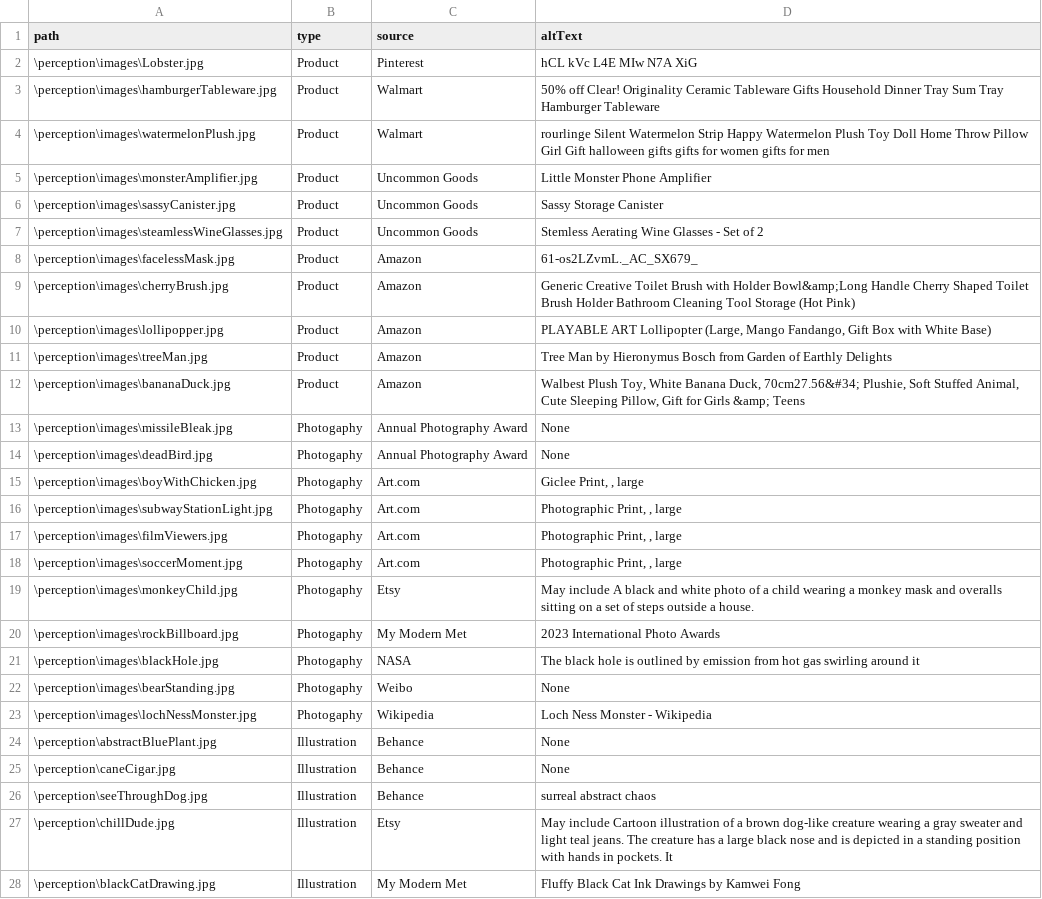
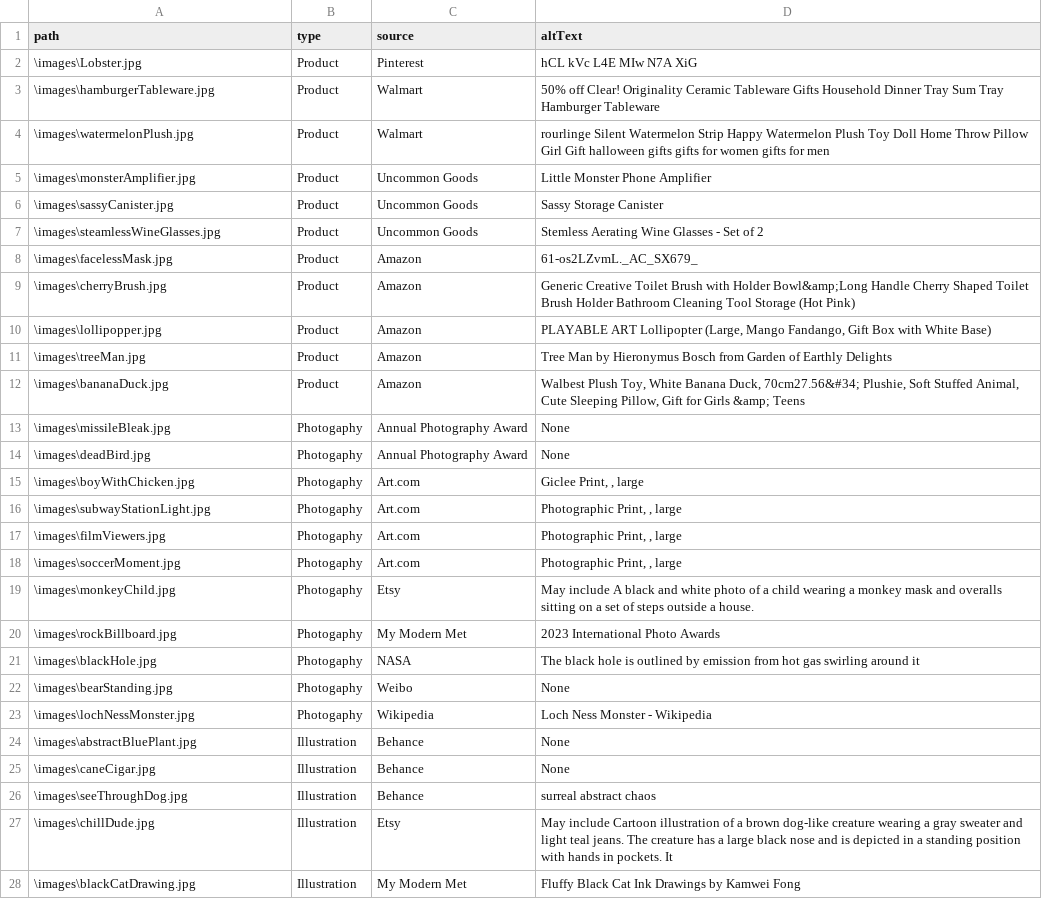
Before and after one commit to SizhenChen/perception, a CSV file: Script/imageData.csv, drawn as a sheet; only a part is shown; the diff covers the shown part only.

```diff
--- a/Script/imageData.csv
+++ b/Script/imageData.csv
@@ -1,28 +1,28 @@
 path,type,source,altText
-\perception\images\Lobster.jpg,Product,Pinterest,hCL kVc L4E MIw N7A XiG
-\perception\images\hamburgerTableware.jpg,Product,Walmart,50% off Clear! Originality Ceramic Tableware Gifts Household Dinner Tray Sum Tray Hamburger Tableware
-\perception\images\watermelonPlush.jpg,Product,Walmart,rourlinge Silent Watermelon Strip Happy Watermelon Plush Toy Doll Home Throw Pillow Girl Gift halloween gifts gifts for women gifts for men
-\perception\images\monsterAmplifier.jpg,Product,Uncommon Goods,Little Monster Phone Amplifier
-\perception\images\sassyCanister.jpg,Product,Uncommon Goods,Sassy Storage Canister
-\perception\images\steamlessWineGlasses.jpg,Product,Uncommon Goods,Stemless Aerating Wine Glasses - Set of 2
-\perception\images\facelessMask.jpg,Product,Amazon,61-os2LZvmL._AC_SX679_
-\perception\images\cherryBrush.jpg,Product,Amazon,Generic Creative Toilet Brush with Holder Bowl&amp;Long Handle Cherry Shaped Toilet Brush Holder Bathroom Cleaning Tool Storage (Hot Pink)
-\perception\images\lollipopper.jpg,Product,Amazon,"PLAYABLE ART Lollipopter (Large, Mango Fandango, Gift Box with White Base)"
-\perception\images\treeMan.jpg,Product,Amazon,Tree Man by Hieronymus Bosch from Garden of Earthly Delights
-\perception\images\bananaDuck.jpg,Product,Amazon,"Walbest Plush Toy, White Banana Duck, 70cm27.56&#34; Plushie, Soft Stuffed Animal, Cute Sleeping Pillow, Gift for Girls &amp; Teens"
-\perception\images\missileBleak.jpg,Photogaphy,Annual Photography Award,None
-\perception\images\deadBird.jpg,Photogaphy,Annual Photography Award,None
-\perception\images\boyWithChicken.jpg,Photogaphy,Art.com,"Giclee Print, , large"
-\perception\images\subwayStationLight.jpg,Photogaphy,Art.com,"Photographic Print, , large"
-\perception\images\filmViewers.jpg,Photogaphy,Art.com,"Photographic Print, , large"
-\perception\images\soccerMoment.jpg,Photogaphy,Art.com,"Photographic Print, , large"
-\perception\images\monkeyChild.jpg,Photogaphy,Etsy,May include A black and white photo of a child wearing a monkey mask and overalls sitting on a set of steps outside a house.
-\perception\images\rockBillboard.jpg,Photogaphy,My Modern Met,2023 International Photo Awards
-\perception\images\blackHole.jpg,Photogaphy,NASA,The black hole is outlined by emission from hot gas swirling around it
-\perception\images\bearStanding.jpg,Photogaphy,Weibo,None
-\perception\images\lochNessMonster.jpg,Photogaphy,Wikipedia,Loch Ness Monster - Wikipedia
-\perception\abstractBluePlant.jpg,Illustration,Behance,None
-\perception\caneCigar.jpg,Illustration,Behance,None
-\perception\seeThroughDog.jpg,Illustration,Behance,surreal abstract chaos
-\perception\chillDude.jpg,Illustration,Etsy,May include Cartoon illustration of a brown dog-like creature wearing a gray sweater and light teal jeans. The creature has a large black nose and is depicted in a standing position with hands in pockets. It
-\perception\blackCatDrawing.jpg,Illustration,My Modern Met,Fluffy Black Cat Ink Drawings by Kamwei Fong
+\images\Lobster.jpg,Product,Pinterest,hCL kVc L4E MIw N7A XiG
+\images\hamburgerTableware.jpg,Product,Walmart,50% off Clear! Originality Ceramic Tableware Gifts Household Dinner Tray Sum Tray Hamburger Tableware
+\images\watermelonPlush.jpg,Product,Walmart,rourlinge Silent Watermelon Strip Happy Watermelon Plush Toy Doll Home Throw Pillow Girl Gift halloween gifts gifts for women gifts for men
+\images\monsterAmplifier.jpg,Product,Uncommon Goods,Little Monster Phone Amplifier
+\images\sassyCanister.jpg,Product,Uncommon Goods,Sassy Storage Canister
+\images\steamlessWineGlasses.jpg,Product,Uncommon Goods,Stemless Aerating Wine Glasses - Set of 2
+\images\facelessMask.jpg,Product,Amazon,61-os2LZvmL._AC_SX679_
+\images\cherryBrush.jpg,Product,Amazon,Generic Creative Toilet Brush with Holder Bowl&amp;Long Handle Cherry Shaped Toilet Brush Holder Bathroom Cleaning Tool Storage (Hot Pink)
+\images\lollipopper.jpg,Product,Amazon,"PLAYABLE ART Lollipopter (Large, Mango Fandango, Gift Box with White Base)"
+\images\treeMan.jpg,Product,Amazon,Tree Man by Hieronymus Bosch from Garden of Earthly Delights
+\images\bananaDuck.jpg,Product,Amazon,"Walbest Plush Toy, White Banana Duck, 70cm27.56&#34; Plushie, Soft Stuffed Animal, Cute Sleeping Pillow, Gift for Girls &amp; Teens"
+\images\missileBleak.jpg,Photogaphy,Annual Photography Award,None
+\images\deadBird.jpg,Photogaphy,Annual Photography Award,None
+\images\boyWithChicken.jpg,Photogaphy,Art.com,"Giclee Print, , large"
+\images\subwayStationLight.jpg,Photogaphy,Art.com,"Photographic Print, , large"
+\images\filmViewers.jpg,Photogaphy,Art.com,"Photographic Print, , large"
+\images\soccerMoment.jpg,Photogaphy,Art.com,"Photographic Print, , large"
+\images\monkeyChild.jpg,Photogaphy,Etsy,May include A black and white photo of a child wearing a monkey mask and overalls sitting on a set of steps outside a house.
+\images\rockBillboard.jpg,Photogaphy,My Modern Met,2023 International Photo Awards
+\images\blackHole.jpg,Photogaphy,NASA,The black hole is outlined by emission from hot gas swirling around it
+\images\bearStanding.jpg,Photogaphy,Weibo,None
+\images\lochNessMonster.jpg,Photogaphy,Wikipedia,Loch Ness Monster - Wikipedia
+\images\abstractBluePlant.jpg,Illustration,Behance,None
+\images\caneCigar.jpg,Illustration,Behance,None
+\images\seeThroughDog.jpg,Illustration,Behance,surreal abstract chaos
+\images\chillDude.jpg,Illustration,Etsy,May include Cartoon illustration of a brown dog-like creature wearing a gray sweater and light teal jeans. The creature has a large black nose and is depicted in a standing position with hands in pockets. It
+\images\blackCatDrawing.jpg,Illustration,My Modern Met,Fluffy Black Cat Ink Drawings by Kamwei Fong
```
Also changed, not shown: 10 edited cells elsewhere in this file, 1 other file.
